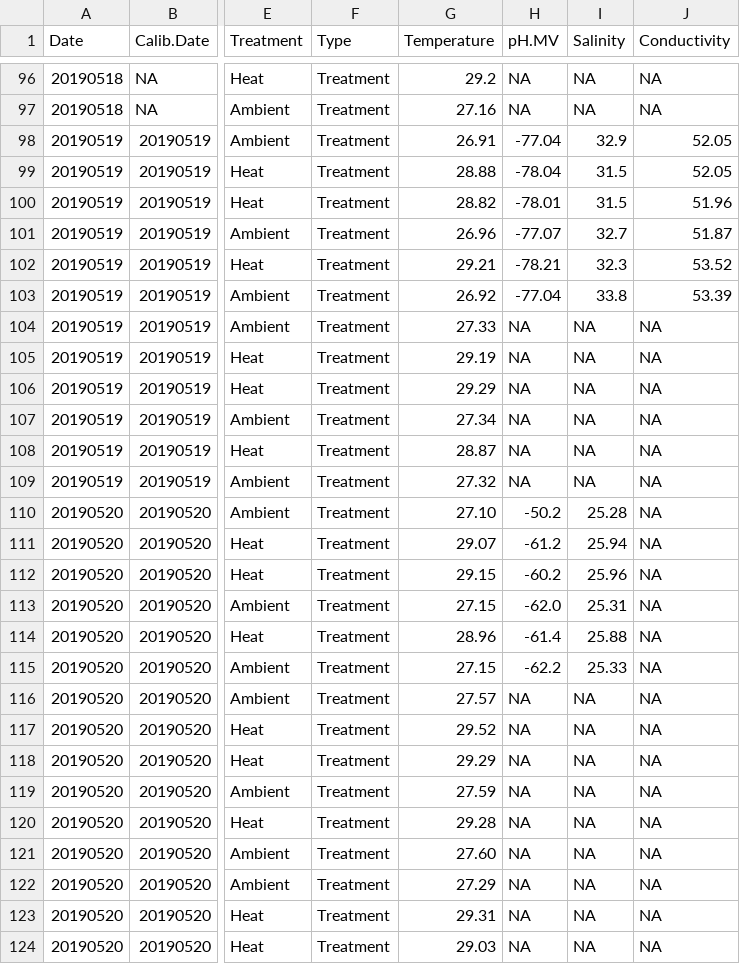
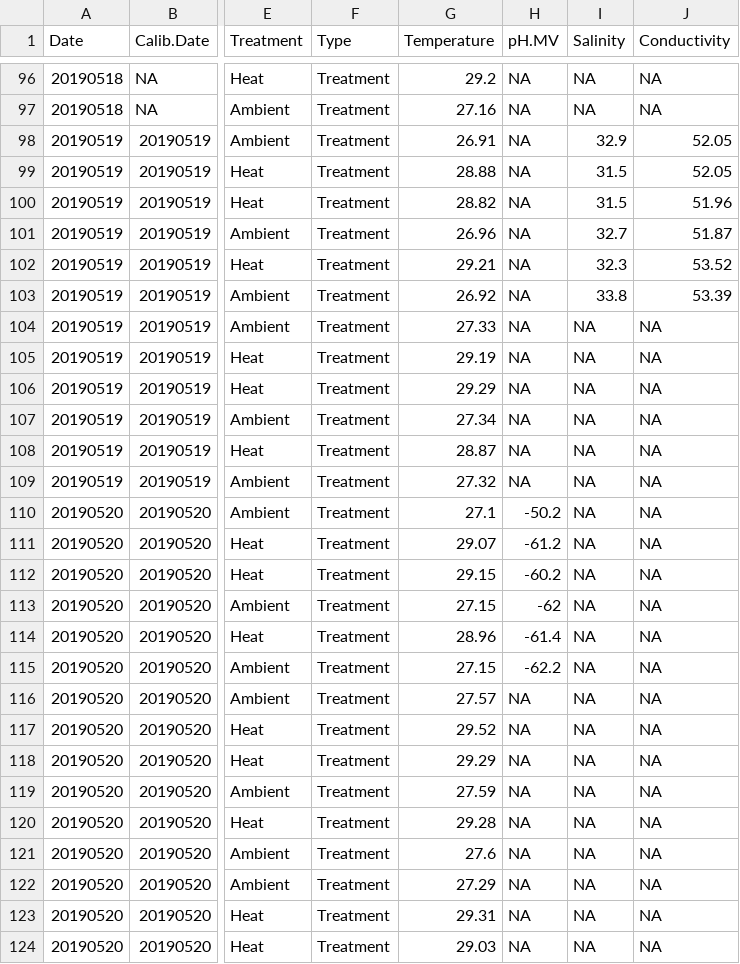
Before and after one commit to hputnam/Coral_Hospital, a CSV file: RAnalysis/Data/Daily_Temp_pH_Sal.csv, drawn as a sheet; only a part is shown, gaps mark what is left out; the diff covers the shown part only; the diff names each change by its address in the sheet, - before the commit and + after, or states it on an @@ line.

Commit message:
updated daily plots

```diff
--- a/RAnalysis/Data/Daily_Temp_pH_Sal.csv
+++ b/RAnalysis/Data/Daily_Temp_pH_Sal.csv
-H98 (pH.MV): -77.04
+H98 (pH.MV): NA
-H99 (pH.MV): -78.04
+H99 (pH.MV): NA
-H100 (pH.MV): -78.01
+H100 (pH.MV): NA
-H101 (pH.MV): -77.07
+H101 (pH.MV): NA
-H102 (pH.MV): -78.21
+H102 (pH.MV): NA
-H103 (pH.MV): -77.04
+H103 (pH.MV): NA
-G110 (Temperature): 27.10
+G110 (Temperature): 27.1
-I110 (Salinity): 25.28
+I110 (Salinity): NA
-I111 (Salinity): 25.94
+I111 (Salinity): NA
-I112 (Salinity): 25.96
+I112 (Salinity): NA
-H113 (pH.MV): -62.0
+H113 (pH.MV): -62
-I113 (Salinity): 25.31
+I113 (Salinity): NA
-I114 (Salinity): 25.88
+I114 (Salinity): NA
-I115 (Salinity): 25.33
+I115 (Salinity): NA
-G121 (Temperature): 27.60
+G121 (Temperature): 27.6
```
Also changed, not shown: 68 removed rows elsewhere in this file, 6 other files.
